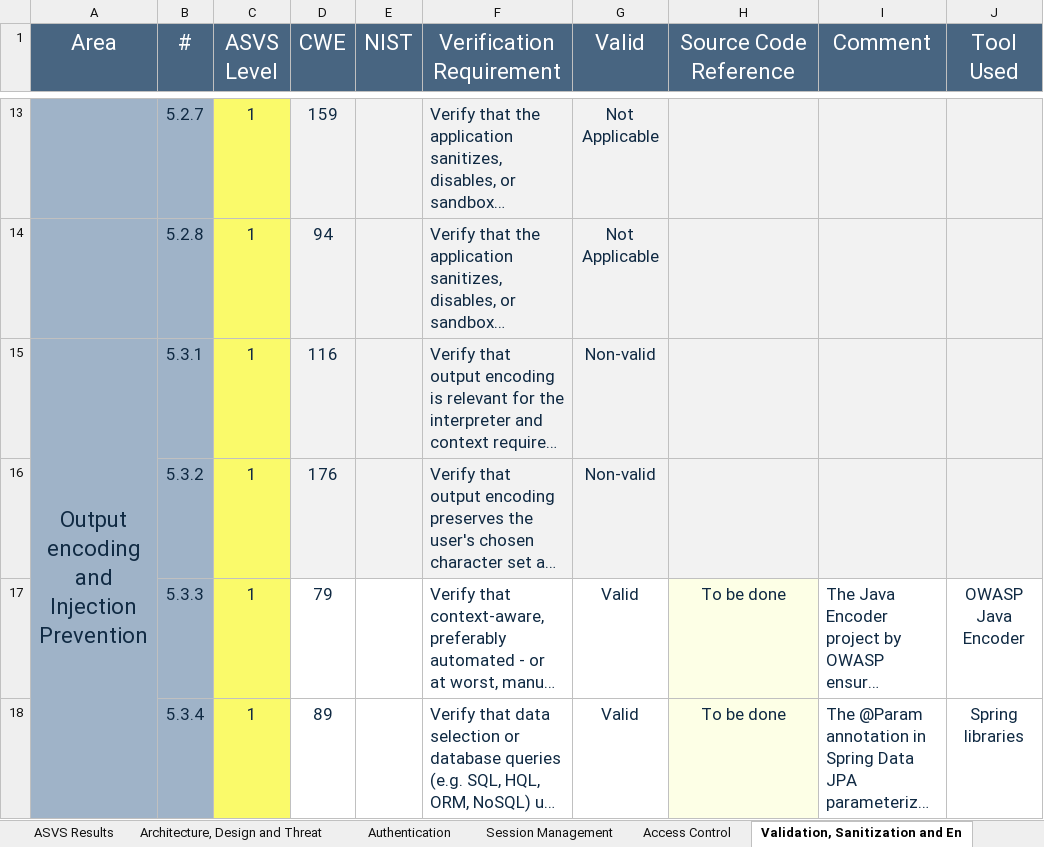
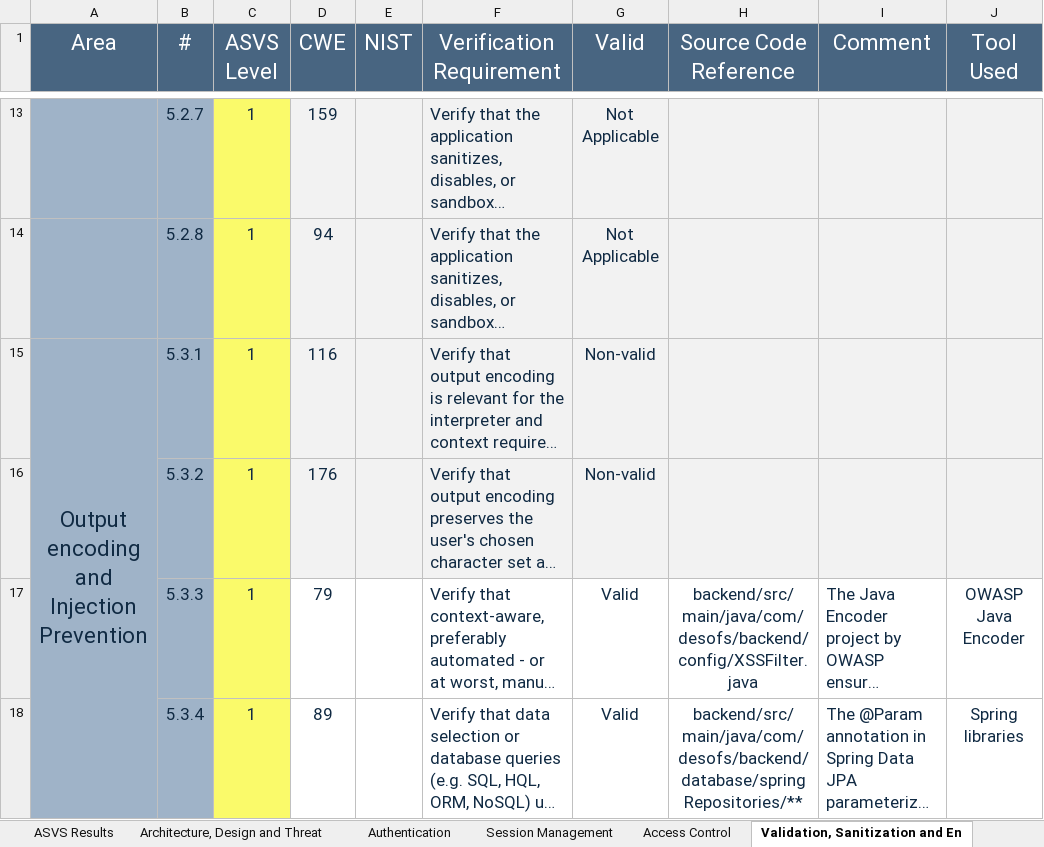
Before and after one commit to simaosantos01/tripnau, an Excel workbook: Deliverables/Phase 2/ASVS_TripNau.xlsx, sheet Validation, Sanitization and En, drawn as a sheet; only a part is shown, gaps mark what is left out; long unchanged cells end in …; values as stored, in another font and other column widths than the file's, no borders; the diff covers the shown part only; the diff names each change by its address in the sheet, - before the commit and + after, or states it on an @@ line.

```diff
--- a/Deliverables/Phase 2/ASVS_TripNau.xlsx (sheet Validation, Sanitization and En)
+++ b/Deliverables/Phase 2/ASVS_TripNau.xlsx (sheet Validation, Sanitization and En)
-H17 (Source Code Reference): To be done
+H17 (Source Code Reference): backend/src/main/java/com/desofs/backend/config/XSSFilter.java
-H17:H18 fill: #FDFFE6
+H17:H18 fill: none
-H18 (Source Code Reference): To be done
+H18 (Source Code Reference): backend/src/main/java/com/desofs/backend/database/springRepositories/**
```
Also changed, not shown: 8 edited cells and cell formats elsewhere in this sheet, sheet Configuration, sheet Authentication, sheet Error Handling and Logging, sheet Architecture, Design and Threat, sheet ASVS Results, sheet Data Protection, 5 more sheets, other sheet tabs, charts or pictures, 9 other files.
